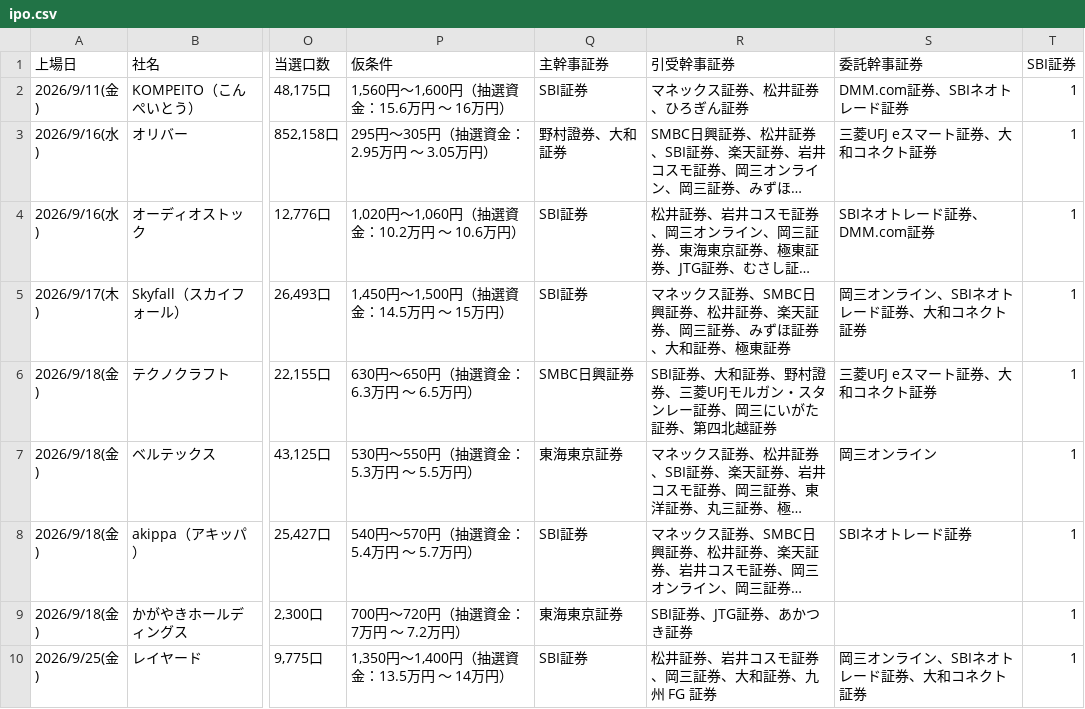
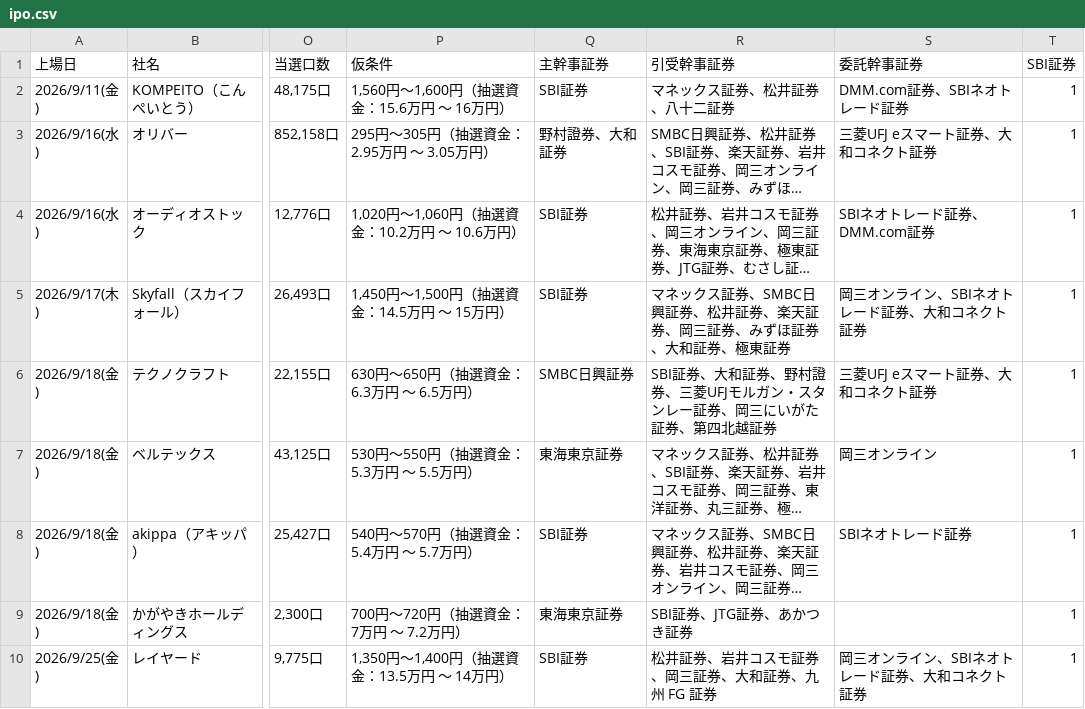
Before and after one commit to Ushibays1992-HUB-Claude/claude_code, a CSV file: ipo.csv, drawn as a sheet; only a part is shown, gaps mark what is left out; long unchanged cells end in …; the diff names each change by its address in the sheet, - before the commit and + after, or states it on an @@ line.

```diff
--- a/ipo.csv
+++ b/ipo.csv
-R2 (引受幹事証券): マネックス証券、松井証券、ひろぎん証券
+R2 (引受幹事証券): マネックス証券、松井証券、八十二証券
```
Also changed, not shown: 2 other files.
